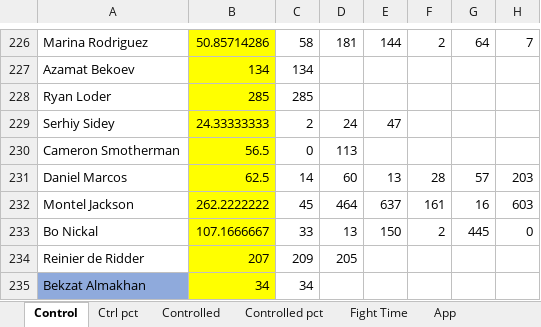
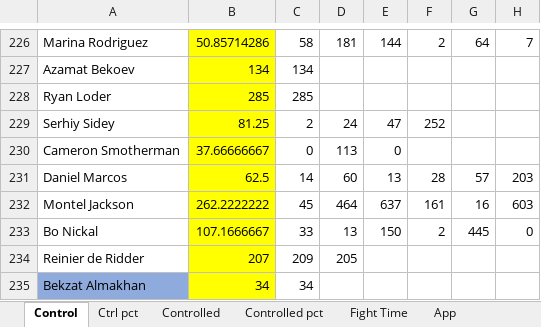
Before and after one commit to MMAEagle/MMA-Stats, an Excel workbook: APP/002 Stats.xlsx, sheet Control, drawn as a sheet; only a part is shown, gaps mark what is left out; values as stored, in another font and other column widths than the file's, no borders; the diff names each change by its address in the sheet, - before the commit and + after, or states it on an @@ line.

```diff
--- a/APP/002 Stats.xlsx (sheet Control)
+++ b/APP/002 Stats.xlsx (sheet Control)
-B229: 24.33333333
+B229: 81.25
-F229: (empty)
+F229: 252
-B230: 56.5
+B230: 37.66666667
-E230: (empty)
+E230: 0
```
Also changed, not shown: sheet App, sheet Controlled, sheet Ctrl pct, sheet Controlled pct, sheet Fight Time.
